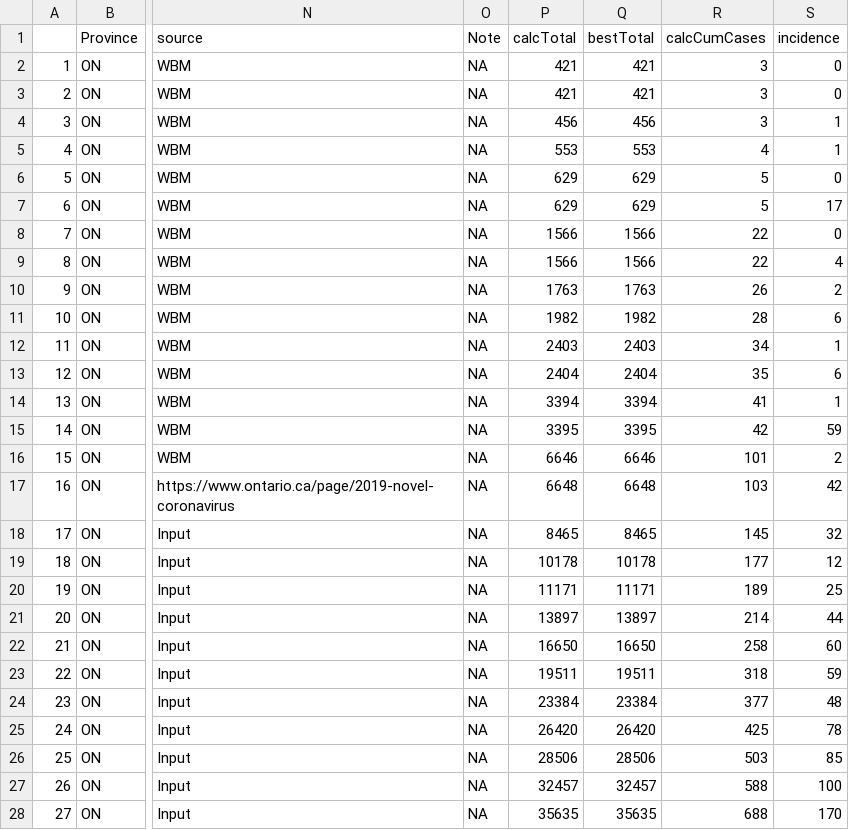
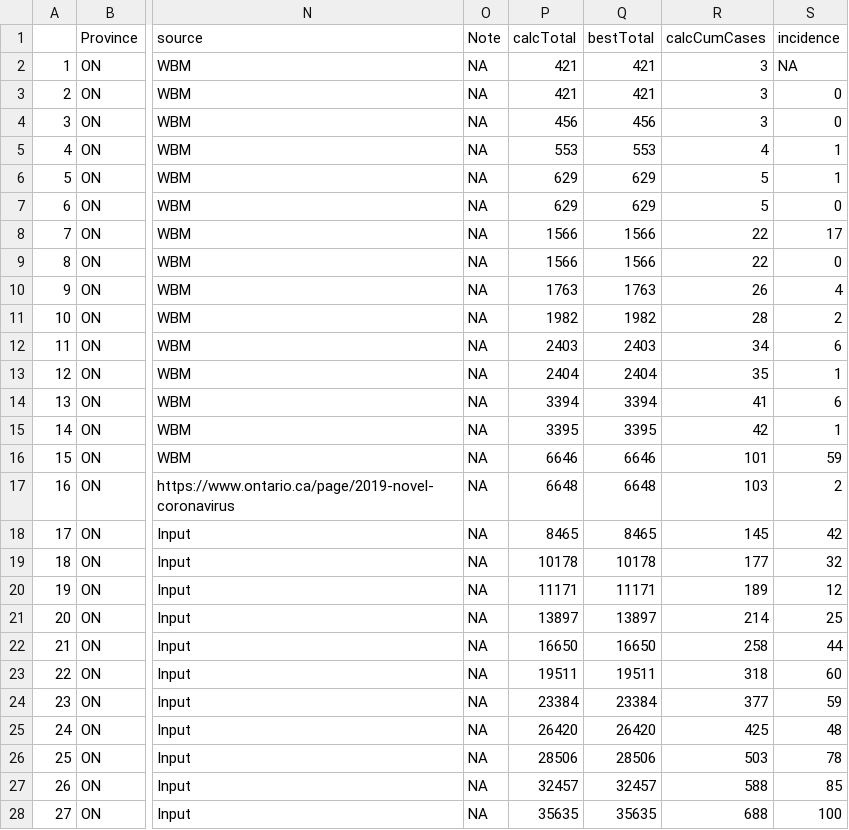
Before and after one commit to wzmli/COVID19-Canada, a CSV file: clean.Rout.csv, drawn as a sheet; only a part is shown, gaps mark what is left out; the diff covers the shown part only; the diff names each change by its address in the sheet, - before the commit and + after, or states it on an @@ line.

Commit message:
incidence differencing

```diff
--- a/clean.Rout.csv
+++ b/clean.Rout.csv
-S2 (incidence): 0
+S2 (incidence): NA
-S4 (incidence): 1
+S4 (incidence): 0
-S6 (incidence): 0
+S6 (incidence): 1
-S7 (incidence): 17
+S7 (incidence): 0
-S8 (incidence): 0
+S8 (incidence): 17
-S9 (incidence): 4
+S9 (incidence): 0
-S10 (incidence): 2
+S10 (incidence): 4
-S11 (incidence): 6
+S11 (incidence): 2
-S12 (incidence): 1
+S12 (incidence): 6
-S13 (incidence): 6
+S13 (incidence): 1
-S14 (incidence): 1
+S14 (incidence): 6
-S15 (incidence): 59
+S15 (incidence): 1
-S16 (incidence): 2
+S16 (incidence): 59
-S17 (incidence): 42
+S17 (incidence): 2
-S18 (incidence): 32
+S18 (incidence): 42
-S19 (incidence): 12
+S19 (incidence): 32
-S20 (incidence): 25
+S20 (incidence): 12
-S21 (incidence): 44
+S21 (incidence): 25
-S22 (incidence): 60
+S22 (incidence): 44
-S23 (incidence): 59
+S23 (incidence): 60
-S24 (incidence): 48
+S24 (incidence): 59
-S25 (incidence): 78
+S25 (incidence): 48
-S26 (incidence): 85
+S26 (incidence): 78
-S27 (incidence): 100
+S27 (incidence): 85
-S28 (incidence): 170
+S28 (incidence): 100
```
Also changed, not shown: 165 edited cells elsewhere in this file, 3 other files.
